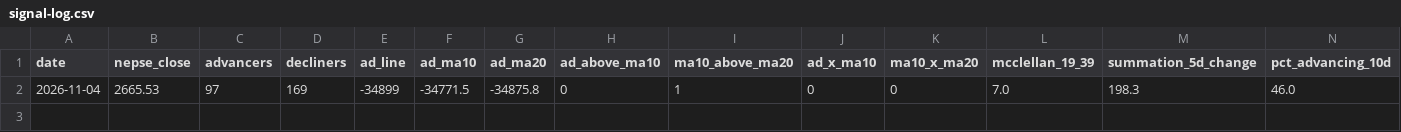
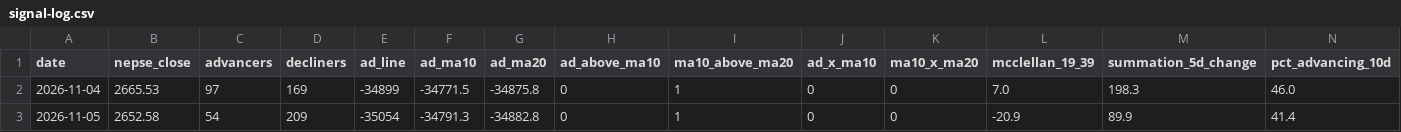
Before and after one commit to SauravBhattarai19/trial_nepse, a CSV file: data/signal-log.csv, drawn as a sheet; only a part is shown; rows hold the shown columns only; the diff names each change by its address in the sheet, - before the commit and + after, or states it on an @@ line.

```diff
--- a/data/signal-log.csv
+++ b/data/signal-log.csv
+row 3: 2026-11-05 | 2652.58 | 54 | 209 | -35054 | -34791.3 | -34882.8 | 0 | 1 | 0 | 0 | -20.9 | 89.9 | 41.4
```
Also changed, not shown: data/combined.csv, data/market-breadth.csv, 3 other files.
